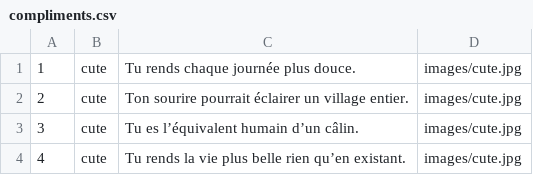
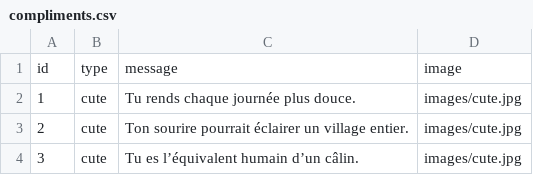
Before and after one commit to METAYER-Sloane-2124044a/Complimento, a CSV file: services/dynamodb/compliments.csv, drawn as a sheet; only a part is shown; the shorter side is filled out with more unchanged rows; the diff names each change by its address in the sheet, - before the commit and + after, or states it on an @@ line.

```diff
--- a/services/dynamodb/compliments.csv
+++ b/services/dynamodb/compliments.csv
+row 1: id | type | message | image
```
Also changed, not shown: 1 other file.
